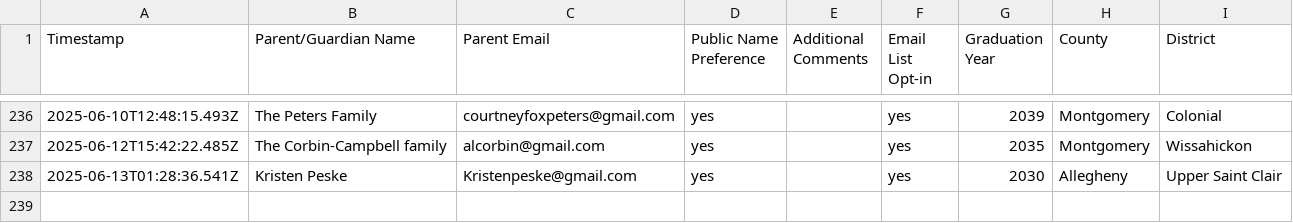
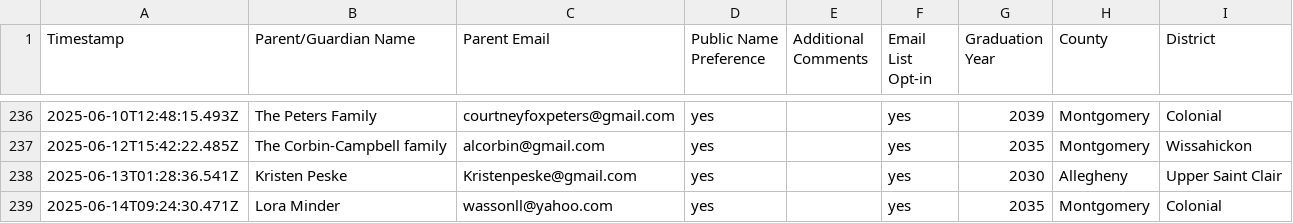
Before and after one commit to coxandrew/paunplugged, a CSV file: _data/supporters.csv, drawn as a sheet; only a part is shown, gaps mark what is left out.

Commit message:
Update supporters.csv with the latest data

```diff
--- a/_data/supporters.csv
+++ b/_data/supporters.csv
@@ -238 +238,2 @@ Timestamp,Parent/Guardian Name,Parent Email,Public Name Preference,Additional Co
 2025-06-13T01:28:36.541Z,Kristen Peske,Kristenpeske@gmail.com,yes,,yes,2030,Allegheny,Upper Saint Clair
+2025-06-14T09:24:30.471Z,Lora Minder,wassonll@yahoo.com,yes,,yes,2035,Montgomery,Colonial
```
